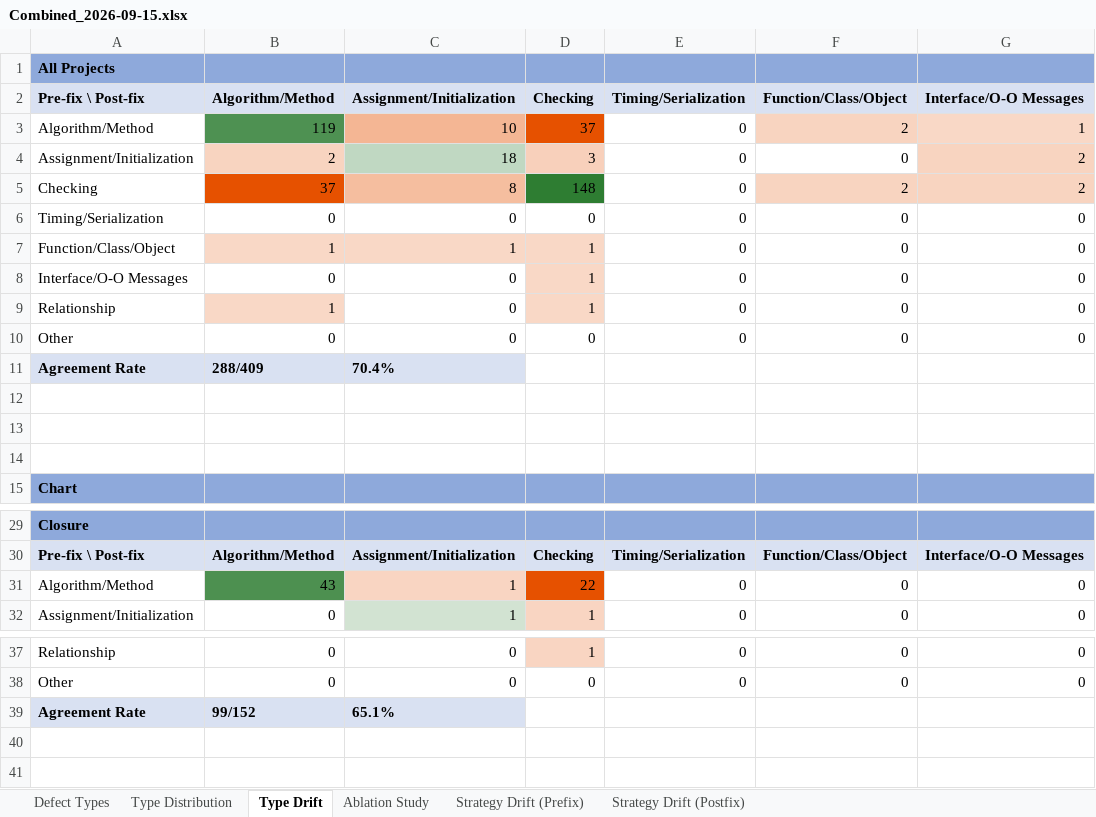
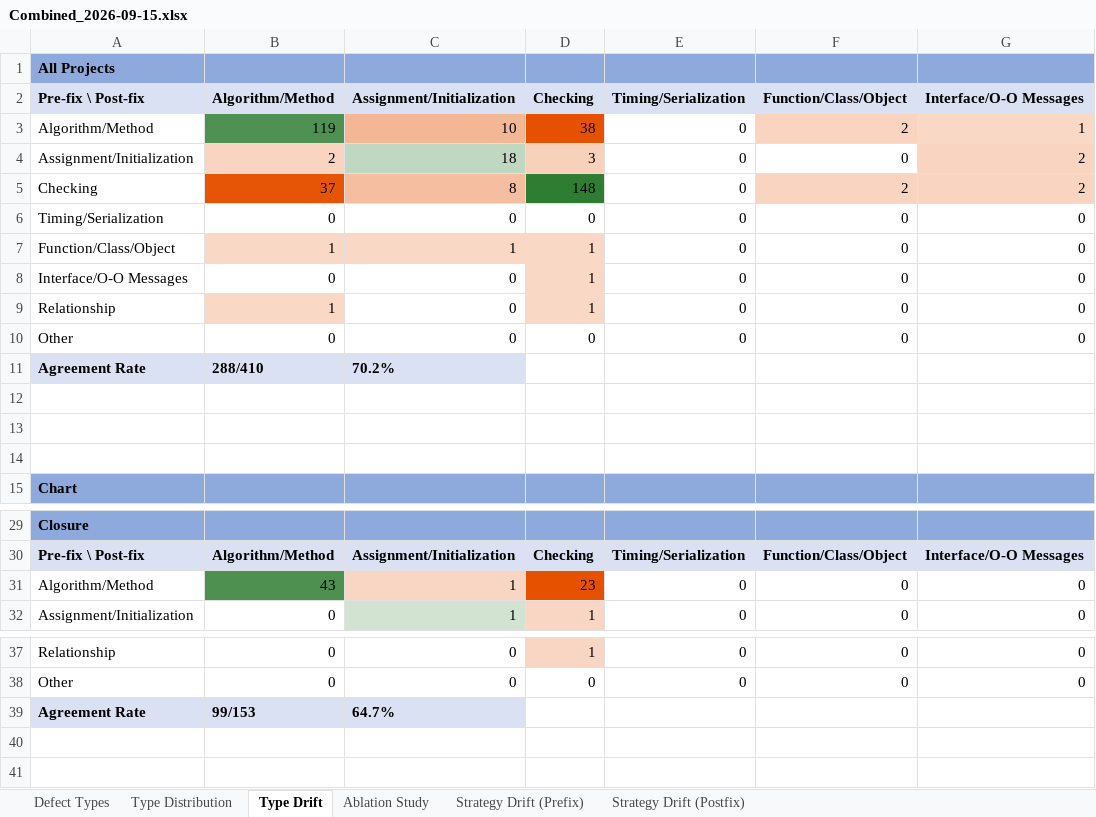
Before and after one commit to hasin023/d4j_odc_implementation, an Excel workbook: .dist/study/reports/artifacts_v2/combined/Combined_2026-09-15.xlsx, sheet Type Drift, drawn as a sheet; only a part is shown, gaps mark what is left out; values as stored, in another font and other column widths than the file's, no borders; the diff names each change by its address in the sheet, - before the commit and + after, or states it on an @@ line.

```diff
--- a/.dist/study/reports/artifacts_v2/combined/Combined_2026-09-15.xlsx (sheet Type Drift)
+++ b/.dist/study/reports/artifacts_v2/combined/Combined_2026-09-15.xlsx (sheet Type Drift)
-D3 (Checking): 37
+D3 (Checking): 38
-B11 (Algorithm/Method): 288/409
+B11 (Algorithm/Method): 288/410
-C11 (Assignment/Initialization): 70.4%
+C11 (Assignment/Initialization): 70.2%
-D31 (Checking): 22
+D31 (Checking): 23
-B39 (Algorithm/Method): 99/152
+B39 (Algorithm/Method): 99/153
-C39 (Assignment/Initialization): 65.1%
+C39 (Assignment/Initialization): 64.7%
```
Also changed, not shown: sheet Type Distribution, sheet Ablation Study, sheet Strategy Drift (Prefix), sheet Strategy Drift (Postfix), sheet Defect Types, .dist/study/reports/artifacts_v2/per_project/Chart_2026-09-15.xlsx, .dist/study/reports/artifacts_v2/per_project/Closure_2026-09-15.xlsx, 28 other files.
